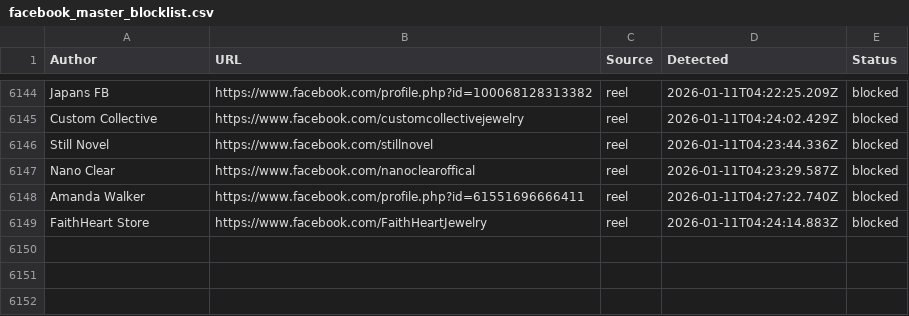
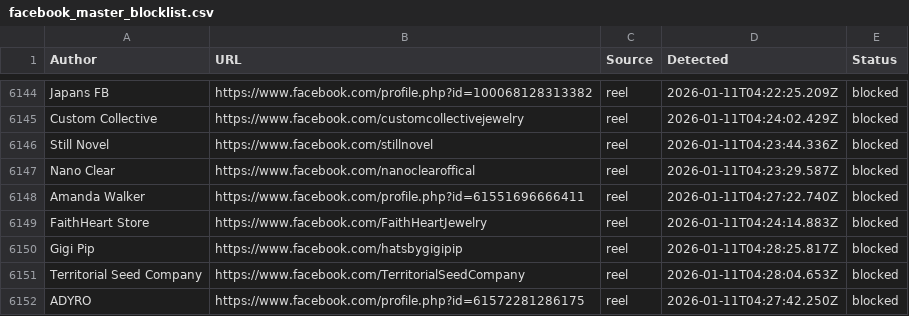
Before and after one commit to SysAdminDoc/AdNull, a CSV file: Blocklists/facebook_master_blocklist.csv, drawn as a sheet; only a part is shown, gaps mark what is left out; the diff names each change by its address in the sheet, - before the commit and + after, or states it on an @@ line.

Commit message:
AdNull sync: +3 new (6151 total)

```diff
--- a/Blocklists/facebook_master_blocklist.csv
+++ b/Blocklists/facebook_master_blocklist.csv
+row 6150: Gigi Pip | https://www.facebook.com/hatsbygigipip | reel | 2026-01-11T04:28:25.817Z | blocked
+row 6151: Territorial Seed Company | https://www.facebook.com/TerritorialSeedCompany | reel | 2026-01-11T04:28:04.653Z | blocked
+row 6152: ADYRO | https://www.facebook.com/profile.php?id=61572281286175 | reel | 2026-01-11T04:27:42.250Z | blocked
```
